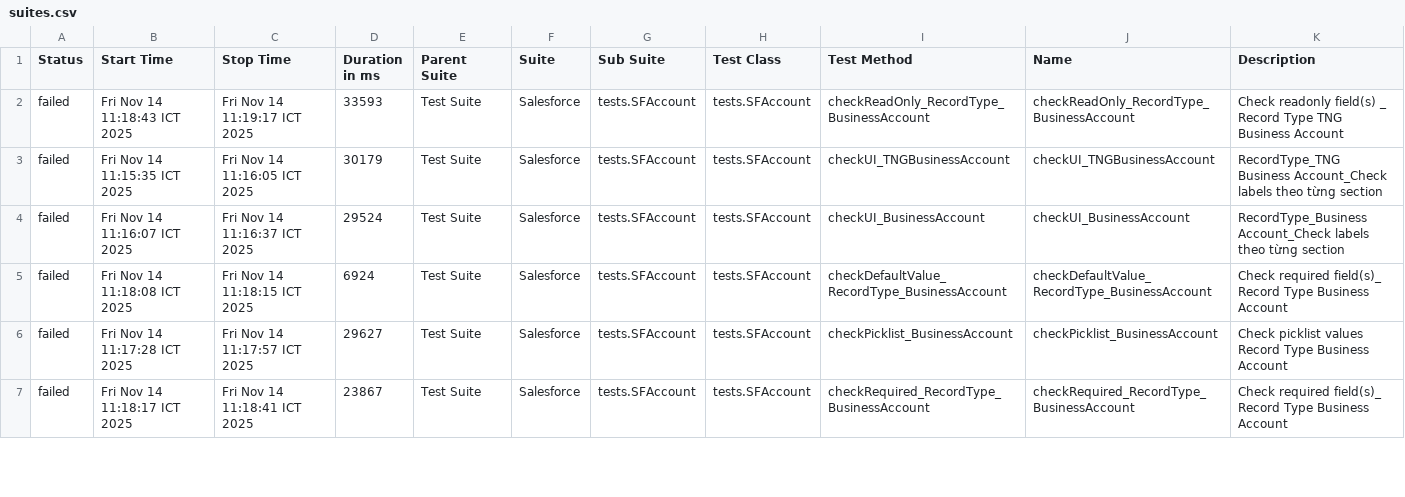
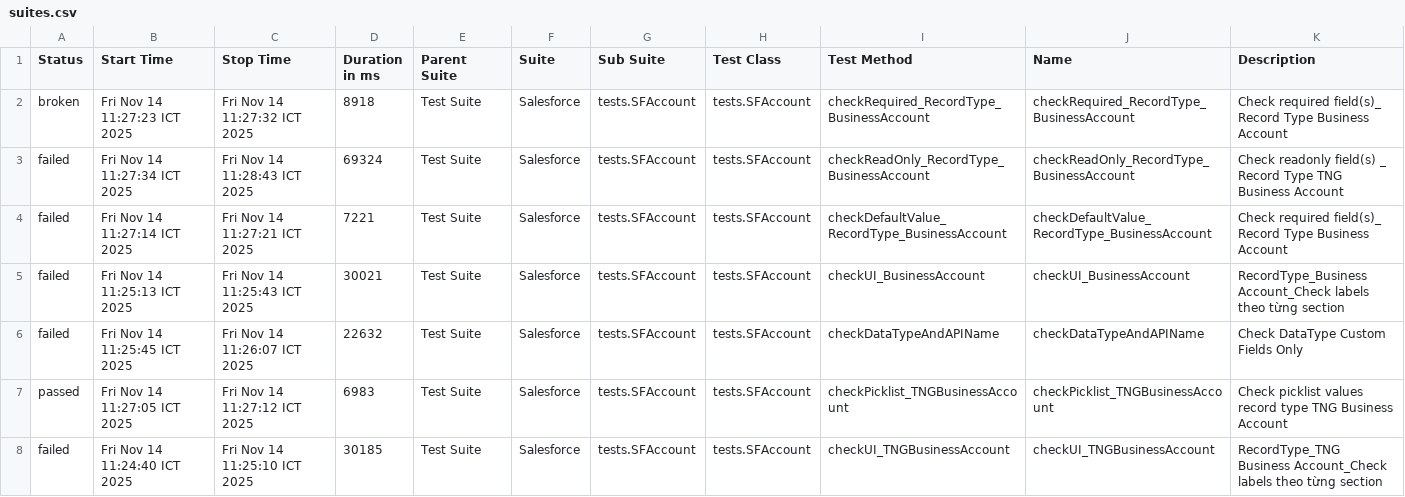
Before and after one commit to vanthongnguyen/AllureReport, a CSV file: nvthong/data/suites.csv, drawn as a sheet; only a part is shown; the diff covers the shown part only.

Commit message:
Update report for branch nvthong at 2025-11-14 11:31:10

```diff
--- a/nvthong/data/suites.csv
+++ b/nvthong/data/suites.csv
@@ -1,7 +1,8 @@
 "Status","Start Time","Stop Time","Duration in ms","Parent Suite","Suite","Sub Suite","Test Class","Test Method","Name","Description"
-"failed","Fri Nov 14 11:18:43 ICT 2025","Fri Nov 14 11:19:17 ICT 2025","33593","Test Suite","Salesforce","tests.SFAccount","tests.SFAccount","checkReadOnly_RecordType_BusinessAccount","checkReadOnly_RecordType_BusinessAccount","Check readonly field(s) _ Record Type TNG Business Account"
-"failed","Fri Nov 14 11:15:35 ICT 2025","Fri Nov 14 11:16:05 ICT 2025","30179","Test Suite","Salesforce","tests.SFAccount","tests.SFAccount","checkUI_TNGBusinessAccount","checkUI_TNGBusinessAccount","RecordType_TNG Business Account_Check labels theo từng section"
-"failed","Fri Nov 14 11:16:07 ICT 2025","Fri Nov 14 11:16:37 ICT 2025","29524","Test Suite","Salesforce","tests.SFAccount","tests.SFAccount","checkUI_BusinessAccount","checkUI_BusinessAccount","RecordType_Business Account_Check labels theo từng section"
-"failed","Fri Nov 14 11:18:08 ICT 2025","Fri Nov 14 11:18:15 ICT 2025","6924","Test Suite","Salesforce","tests.SFAccount","tests.SFAccount","checkDefaultValue_RecordType_BusinessAccount","checkDefaultValue_RecordType_BusinessAccount","Check required field(s)_ Record Type Business Account"
-"failed","Fri Nov 14 11:17:28 ICT 2025","Fri Nov 14 11:17:57 ICT 2025","29627","Test Suite","Salesforce","tests.SFAccount","tests.SFAccount","checkPicklist_BusinessAccount","checkPicklist_BusinessAccount","Check picklist values Record Type Business Account"
-"failed","Fri Nov 14 11:18:17 ICT 2025","Fri Nov 14 11:18:41 ICT 2025","23867","Test Suite","Salesforce","tests.SFAccount","tests.SFAccount","checkRequired_RecordType_BusinessAccount","checkRequired_RecordType_BusinessAccount","Check required field(s)_ Record Type Business Account"
+"broken","Fri Nov 14 11:27:23 ICT 2025","Fri Nov 14 11:27:32 ICT 2025","8918","Test Suite","Salesforce","tests.SFAccount","tests.SFAccount","checkRequired_RecordType_BusinessAccount","checkRequired_RecordType_BusinessAccount","Check required field(s)_ Record Type Business Account"
+"failed","Fri Nov 14 11:27:34 ICT 2025","Fri Nov 14 11:28:43 ICT 2025","69324","Test Suite","Salesforce","tests.SFAccount","tests.SFAccount","checkReadOnly_RecordType_BusinessAccount","checkReadOnly_RecordType_BusinessAccount","Check readonly field(s) _ Record Type TNG Business Account"
+"failed","Fri Nov 14 11:27:14 ICT 2025","Fri Nov 14 11:27:21 ICT 2025","7221","Test Suite","Salesforce","tests.SFAccount","tests.SFAccount","checkDefaultValue_RecordType_BusinessAccount","checkDefaultValue_RecordType_BusinessAccount","Check required field(s)_ Record Type Business Account"
+"failed","Fri Nov 14 11:25:13 ICT 2025","Fri Nov 14 11:25:43 ICT 2025","30021","Test Suite","Salesforce","tests.SFAccount","tests.SFAccount","checkUI_BusinessAccount","checkUI_BusinessAccount","RecordType_Business Account_Check labels theo từng section"
+"failed","Fri Nov 14 11:25:45 ICT 2025","Fri Nov 14 11:26:07 ICT 2025","22632","Test Suite","Salesforce","tests.SFAccount","tests.SFAccount","checkDataTypeAndAPIName","checkDataTypeAndAPIName","Check DataType Custom Fields Only"
+"passed","Fri Nov 14 11:27:05 ICT 2025","Fri Nov 14 11:27:12 ICT 2025","6983","Test Suite","Salesforce","tests.SFAccount","tests.SFAccount","checkPicklist_TNGBusinessAccount","checkPicklist_TNGBusinessAccount","Check picklist values record type TNG Business Account"
+"failed","Fri Nov 14 11:24:40 ICT 2025","Fri Nov 14 11:25:10 ICT 2025","30185","Test Suite","Salesforce","tests.SFAccount","tests.SFAccount","checkUI_TNGBusinessAccount","checkUI_TNGBusinessAccount","RecordType_TNG Business Account_Check labels theo từng section"
```
Also changed, not shown: 1 removed row and 10 edited cells elsewhere in this file, 48 other files.
